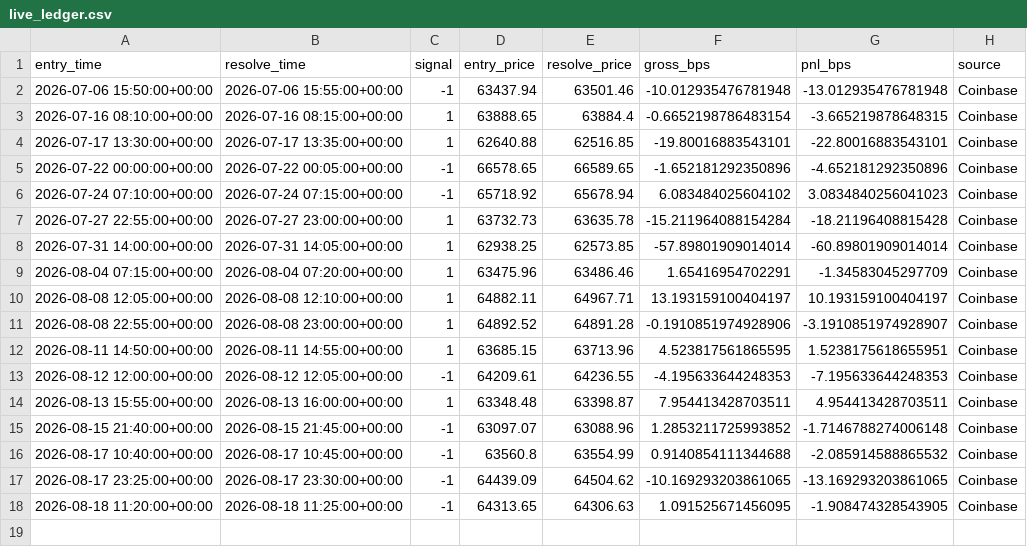
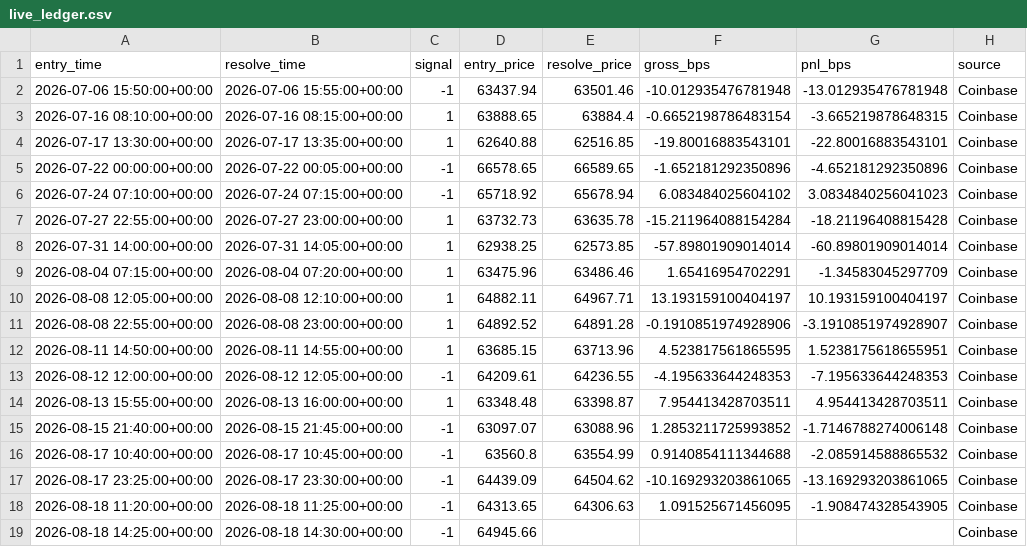
Before and after one commit to MMolinaLL/btc-edge-dashboard, a CSV file: data/live_ledger.csv, drawn as a sheet.

```diff
--- a/data/live_ledger.csv
+++ b/data/live_ledger.csv
@@ -18 +18,2 @@ entry_time,resolve_time,signal,entry_price,resolve_price,gross_bps,pnl_bps,sourc
 2026-08-18 11:20:00+00:00,2026-08-18 11:25:00+00:00,-1,64313.65,64306.63,1.091525671456095,-1.908474328543905,Coinbase
+2026-08-18 14:25:00+00:00,2026-08-18 14:30:00+00:00,-1,64945.66,,,,Coinbase
```
Also changed, not shown: 4 other files.
